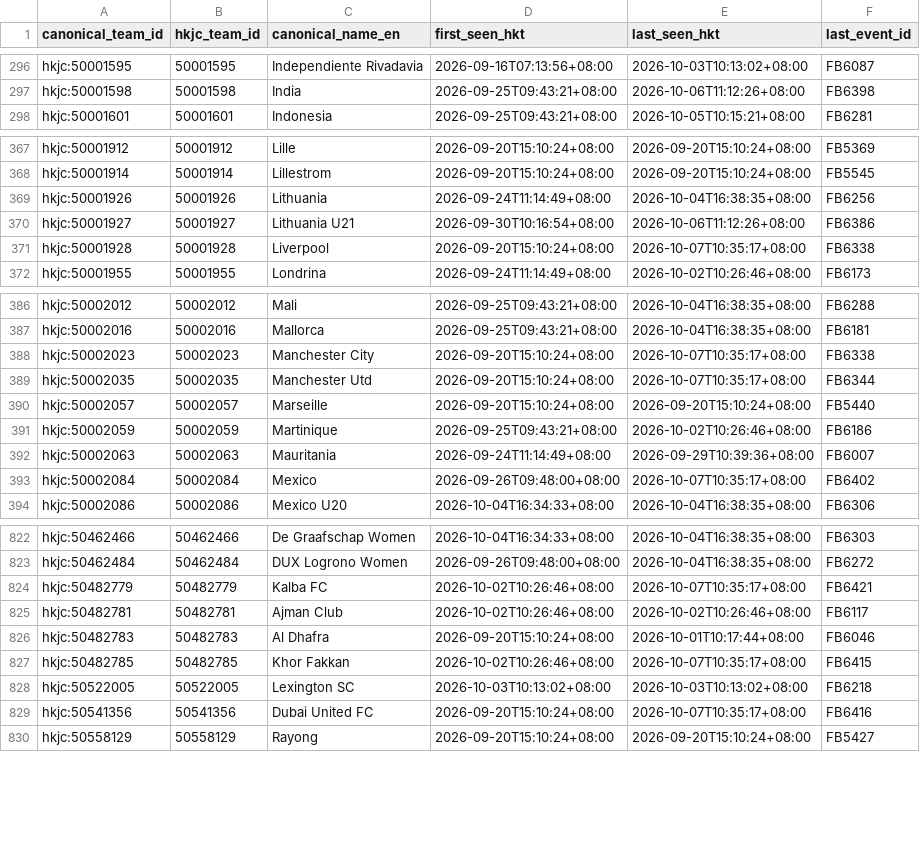
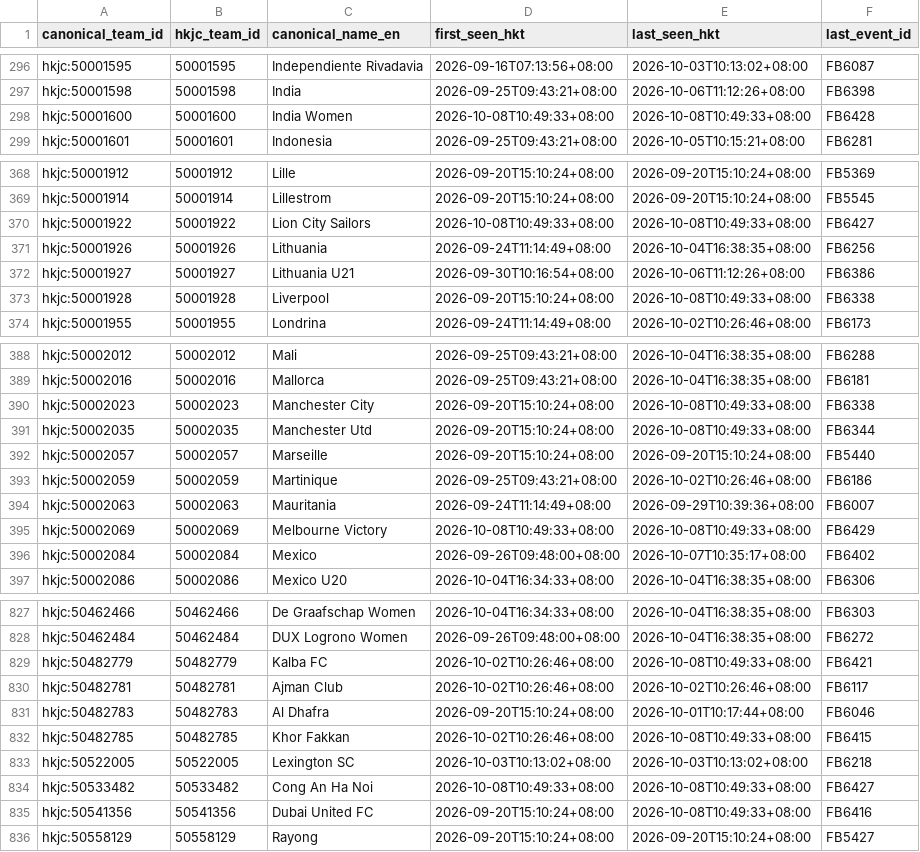
Before and after one commit to sargesticky-code/football-fast-tracker, a CSV file: data/team_identity.csv, drawn as a sheet; only a part is shown, gaps mark what is left out; the diff covers the shown part only.

```diff
--- a/data/team_identity.csv
+++ b/data/team_identity.csv
@@ -297,2 +297,3 @@ hkjc:50001595,50001595,Independiente Rivadavia,2026-09-16T07:13:56+08:00,2026-10
 hkjc:50001598,50001598,India,2026-09-25T09:43:21+08:00,2026-10-06T11:12:26+08:00,FB6398
+hkjc:50001600,50001600,India Women,2026-10-08T10:49:33+08:00,2026-10-08T10:49:33+08:00,FB6428
 hkjc:50001601,50001601,Indonesia,2026-09-25T09:43:21+08:00,2026-10-05T10:15:21+08:00,FB6281
@@ -368,5 +369,6 @@ hkjc:50001912,50001912,Lille,2026-09-20T15:10:24+08:00,2026-09-20T15:10:24+08:00
 hkjc:50001914,50001914,Lillestrom,2026-09-20T15:10:24+08:00,2026-09-20T15:10:24+08:00,FB5545
+hkjc:50001922,50001922,Lion City Sailors,2026-10-08T10:49:33+08:00,2026-10-08T10:49:33+08:00,FB6427
 hkjc:50001926,50001926,Lithuania,2026-09-24T11:14:49+08:00,2026-10-04T16:38:35+08:00,FB6256
 hkjc:50001927,50001927,Lithuania U21,2026-09-30T10:16:54+08:00,2026-10-06T11:12:26+08:00,FB6386
-hkjc:50001928,50001928,Liverpool,2026-09-20T15:10:24+08:00,2026-10-07T10:35:17+08:00,FB6338
+hkjc:50001928,50001928,Liverpool,2026-09-20T15:10:24+08:00,2026-10-08T10:49:33+08:00,FB6338
 hkjc:50001955,50001955,Londrina,2026-09-24T11:14:49+08:00,2026-10-02T10:26:46+08:00,FB6173
@@ -387,4 +389,4 @@ hkjc:50002012,50002012,Mali,2026-09-25T09:43:21+08:00,2026-10-04T16:38:35+08:00,
 hkjc:50002016,50002016,Mallorca,2026-09-25T09:43:21+08:00,2026-10-04T16:38:35+08:00,FB6181
-hkjc:50002023,50002023,Manchester City,2026-09-20T15:10:24+08:00,2026-10-07T10:35:17+08:00,FB6338
-hkjc:50002035,50002035,Manchester Utd,2026-09-20T15:10:24+08:00,2026-10-07T10:35:17+08:00,FB6344
+hkjc:50002023,50002023,Manchester City,2026-09-20T15:10:24+08:00,2026-10-08T10:49:33+08:00,FB6338
+hkjc:50002035,50002035,Manchester Utd,2026-09-20T15:10:24+08:00,2026-10-08T10:49:33+08:00,FB6344
 hkjc:50002057,50002057,Marseille,2026-09-20T15:10:24+08:00,2026-09-20T15:10:24+08:00,FB5440
@@ -392,2 +394,3 @@ hkjc:50002059,50002059,Martinique,2026-09-25T09:43:21+08:00,2026-10-02T10:26:46+
 hkjc:50002063,50002063,Mauritania,2026-09-24T11:14:49+08:00,2026-09-29T10:39:36+08:00,FB6007
+hkjc:50002069,50002069,Melbourne Victory,2026-10-08T10:49:33+08:00,2026-10-08T10:49:33+08:00,FB6429
 hkjc:50002084,50002084,Mexico,2026-09-26T09:48:00+08:00,2026-10-07T10:35:17+08:00,FB6402
@@ -823,8 +828,9 @@ hkjc:50462466,50462466,De Graafschap Women,2026-10-04T16:34:33+08:00,2026-10-04T
 hkjc:50462484,50462484,DUX Logrono Women,2026-09-26T09:48:00+08:00,2026-10-04T16:38:35+08:00,FB6272
-hkjc:50482779,50482779,Kalba FC,2026-10-02T10:26:46+08:00,2026-10-07T10:35:17+08:00,FB6421
+hkjc:50482779,50482779,Kalba FC,2026-10-02T10:26:46+08:00,2026-10-08T10:49:33+08:00,FB6421
 hkjc:50482781,50482781,Ajman Club,2026-10-02T10:26:46+08:00,2026-10-02T10:26:46+08:00,FB6117
 hkjc:50482783,50482783,Al Dhafra,2026-09-20T15:10:24+08:00,2026-10-01T10:17:44+08:00,FB6046
-hkjc:50482785,50482785,Khor Fakkan,2026-10-02T10:26:46+08:00,2026-10-07T10:35:17+08:00,FB6415
+hkjc:50482785,50482785,Khor Fakkan,2026-10-02T10:26:46+08:00,2026-10-08T10:49:33+08:00,FB6415
 hkjc:50522005,50522005,Lexington SC,2026-10-03T10:13:02+08:00,2026-10-03T10:13:02+08:00,FB6218
-hkjc:50541356,50541356,Dubai United FC,2026-09-20T15:10:24+08:00,2026-10-07T10:35:17+08:00,FB6416
+hkjc:50533482,50533482,Cong An Ha Noi,2026-10-08T10:49:33+08:00,2026-10-08T10:49:33+08:00,FB6427
+hkjc:50541356,50541356,Dubai United FC,2026-09-20T15:10:24+08:00,2026-10-08T10:49:33+08:00,FB6416
 hkjc:50558129,50558129,Rayong,2026-09-20T15:10:24+08:00,2026-09-20T15:10:24+08:00,FB5427
```
Also changed, not shown: 2 added rows and 46 edited cells elsewhere in this file, data/evaluation_summary.csv, data/results_archive.csv, 1 other file.
